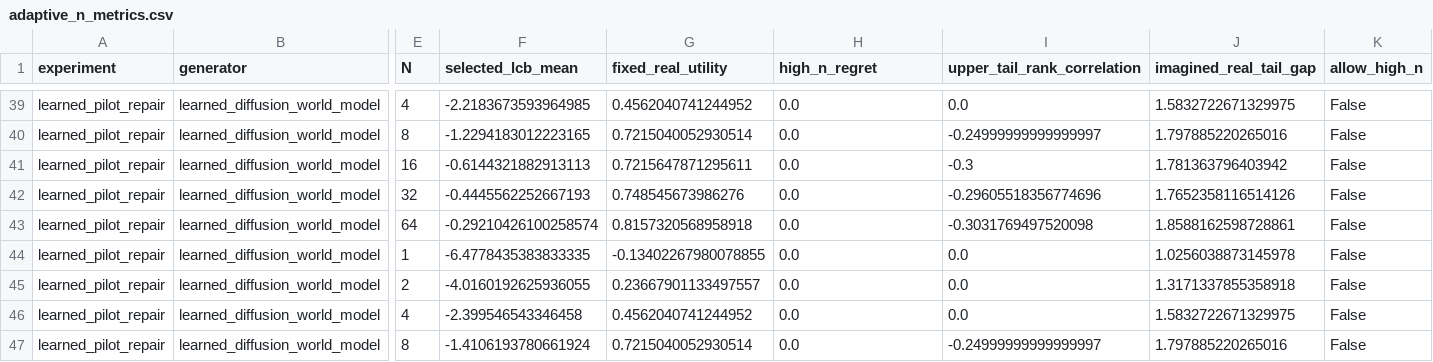
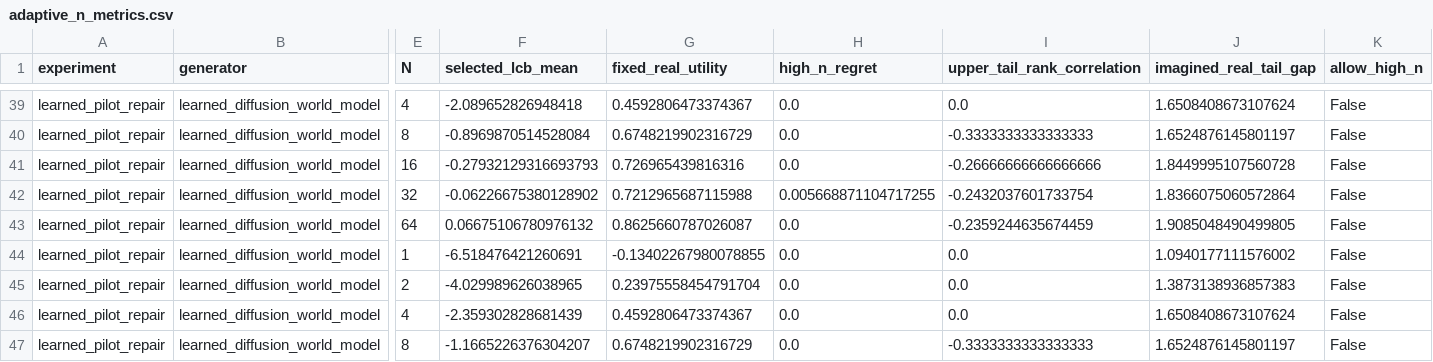
Before and after one commit to Jason-Wang313/diffusion-world-model, a CSV file: results/tables/adaptive_n_metrics.csv, drawn as a sheet; only a part is shown, gaps mark what is left out; the diff covers the shown part only; the diff names each change by its address in the sheet, - before the commit and + after, or states it on an @@ line.

```diff
--- a/results/tables/adaptive_n_metrics.csv
+++ b/results/tables/adaptive_n_metrics.csv
-F39 (selected_lcb_mean): -2.2183673593964985
+F39 (selected_lcb_mean): -2.089652826948418
-G39 (fixed_real_utility): 0.4562040741244952
+G39 (fixed_real_utility): 0.4592806473374367
-J39 (imagined_real_tail_gap): 1.5832722671329975
+J39 (imagined_real_tail_gap): 1.6508408673107624
-F40 (selected_lcb_mean): -1.2294183012223165
+F40 (selected_lcb_mean): -0.8969870514528084
-G40 (fixed_real_utility): 0.7215040052930514
+G40 (fixed_real_utility): 0.6748219902316729
-I40 (upper_tail_rank_correlation): -0.24999999999999997
+I40 (upper_tail_rank_correlation): -0.3333333333333333
-J40 (imagined_real_tail_gap): 1.797885220265016
+J40 (imagined_real_tail_gap): 1.6524876145801197
-F41 (selected_lcb_mean): -0.6144321882913113
+F41 (selected_lcb_mean): -0.27932129316693793
-G41 (fixed_real_utility): 0.7215647871295611
+G41 (fixed_real_utility): 0.726965439816316
-I41 (upper_tail_rank_correlation): -0.3
+I41 (upper_tail_rank_correlation): -0.26666666666666666
-J41 (imagined_real_tail_gap): 1.781363796403942
+J41 (imagined_real_tail_gap): 1.8449995107560728
-F42 (selected_lcb_mean): -0.4445562252667193
+F42 (selected_lcb_mean): -0.06226675380128902
-G42 (fixed_real_utility): 0.748545673986276
+G42 (fixed_real_utility): 0.7212965687115988
-H42 (high_n_regret): 0.0
+H42 (high_n_regret): 0.005668871104717255
-I42 (upper_tail_rank_correlation): -0.29605518356774696
+I42 (upper_tail_rank_correlation): -0.2432037601733754
-J42 (imagined_real_tail_gap): 1.7652358116514126
+J42 (imagined_real_tail_gap): 1.8366075060572864
-F43 (selected_lcb_mean): -0.29210426100258574
+F43 (selected_lcb_mean): 0.06675106780976132
-G43 (fixed_real_utility): 0.8157320568958918
+G43 (fixed_real_utility): 0.8625660787026087
-I43 (upper_tail_rank_correlation): -0.3031769497520098
+I43 (upper_tail_rank_correlation): -0.2359244635674459
-J43 (imagined_real_tail_gap): 1.8588162598728861
+J43 (imagined_real_tail_gap): 1.9085048490499805
-F44 (selected_lcb_mean): -6.4778435383833335
+F44 (selected_lcb_mean): -6.518476421260691
-J44 (imagined_real_tail_gap): 1.0256038873145978
+J44 (imagined_real_tail_gap): 1.0940177111576002
-F45 (selected_lcb_mean): -4.0160192625936055
+F45 (selected_lcb_mean): -4.029989626038965
-G45 (fixed_real_utility): 0.23667901133497557
+G45 (fixed_real_utility): 0.23975558454791704
-J45 (imagined_real_tail_gap): 1.3171337855358918
+J45 (imagined_real_tail_gap): 1.3873138936857383
-F46 (selected_lcb_mean): -2.399546543346458
+F46 (selected_lcb_mean): -2.359302828681439
-G46 (fixed_real_utility): 0.4562040741244952
+G46 (fixed_real_utility): 0.4592806473374367
-J46 (imagined_real_tail_gap): 1.5832722671329975
+J46 (imagined_real_tail_gap): 1.6508408673107624
-F47 (selected_lcb_mean): -1.4106193780661924
+F47 (selected_lcb_mean): -1.1665226376304207
-G47 (fixed_real_utility): 0.7215040052930514
+G47 (fixed_real_utility): 0.6748219902316729
-I47 (upper_tail_rank_correlation): -0.24999999999999997
+I47 (upper_tail_rank_correlation): -0.3333333333333333
-J47 (imagined_real_tail_gap): 1.797885220265016
+J47 (imagined_real_tail_gap): 1.6524876145801197
```
Also changed, not shown: 43 edited cells elsewhere in this file, results/tables/calibration_diagnostics.csv, results/tables/learned_metrics.csv, 49 other files.
